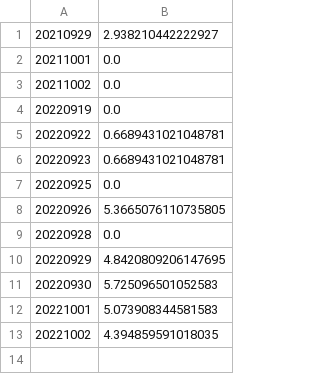
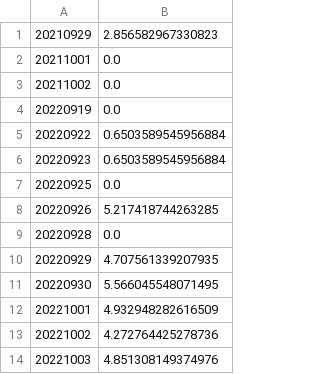
Before and after one commit to paparon96/Sustainability, a CSV file: Carbon_price_prediction/App/data/tf_idf_gdelt_lemmatized_aggregated_keywords.csv, drawn as a sheet.

```diff
--- a/Carbon_price_prediction/App/data/tf_idf_gdelt_lemmatized_aggregated_keywords.csv
+++ b/Carbon_price_prediction/App/data/tf_idf_gdelt_lemmatized_aggregated_keywords.csv
@@ -1,2 +1,2 @@
-20210929,2.938210442222927
+20210929,2.856582967330823
 20211001,0.0
@@ -4,10 +4,11 @@
 20220919,0.0
-20220922,0.6689431021048781
-20220923,0.6689431021048781
+20220922,0.6503589545956884
+20220923,0.6503589545956884
 20220925,0.0
-20220926,5.3665076110735805
+20220926,5.217418744263285
 20220928,0.0
-20220929,4.8420809206147695
-20220930,5.725096501052583
-20221001,5.073908344581583
-20221002,4.394859591018035
+20220929,4.707561339207935
+20220930,5.566045548071495
+20221001,4.932948282616509
+20221002,4.272764425278736
+20221003,4.851308149374976
```
Also changed, not shown: Carbon_price_prediction/App/data/gdelt_events.csv, Carbon_price_prediction/App/data/merged_articles_carbon_keyword_term_document_matrix_ngram_1.csv, 7 other files.
